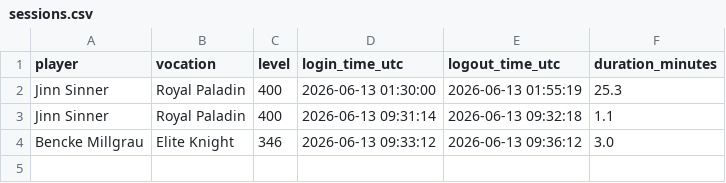
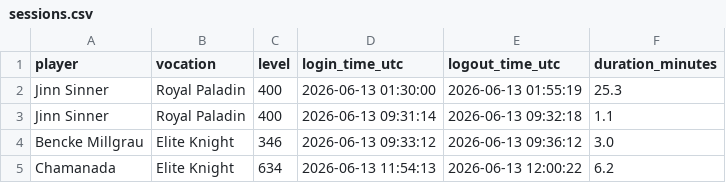
Before and after one commit to gderich/tibia-monitor-quintaserieead, a CSV file: sessions.csv, drawn as a sheet; the diff names each change by its address in the sheet, - before the commit and + after, or states it on an @@ line.

```diff
--- a/sessions.csv
+++ b/sessions.csv
+row 5: Chamanada | Elite Knight | 634 | 2026-06-13 11:54:13 | 2026-06-13 12:00:22 | 6.2
```
Also changed, not shown: status_log.csv, 2 other files.
